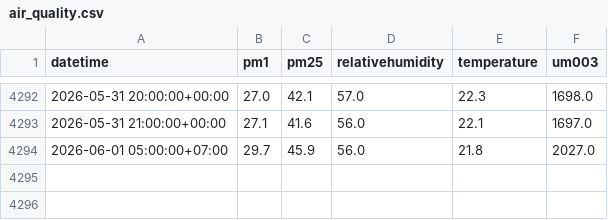
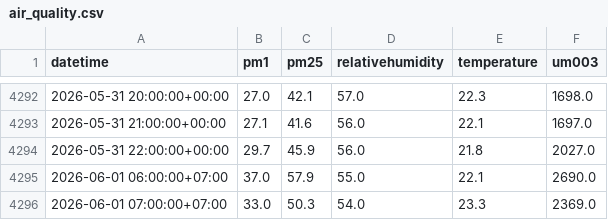
Before and after one commit to Izz5125/MLOps-Air_Quality_Prediction, a CSV file: data/raw/air_quality.csv, drawn as a sheet; only a part is shown, gaps mark what is left out.

```diff
--- a/data/raw/air_quality.csv
+++ b/data/raw/air_quality.csv
@@ -4293,2 +4293,4 @@ datetime,pm1,pm25,relativehumidity,temperature,um003
 2026-05-31 21:00:00+00:00,27.1,41.6,56.0,22.1,1697.0
-2026-06-01 05:00:00+07:00,29.7,45.9,56.0,21.8,2027.0
+2026-05-31 22:00:00+00:00,29.7,45.9,56.0,21.8,2027.0
+2026-06-01 06:00:00+07:00,37.0,57.9,55.0,22.1,2690.0
+2026-06-01 07:00:00+07:00,33.0,50.3,54.0,23.3,2369.0
```
Also changed, not shown: data/processed/processed_data.csv, 1 other file.
